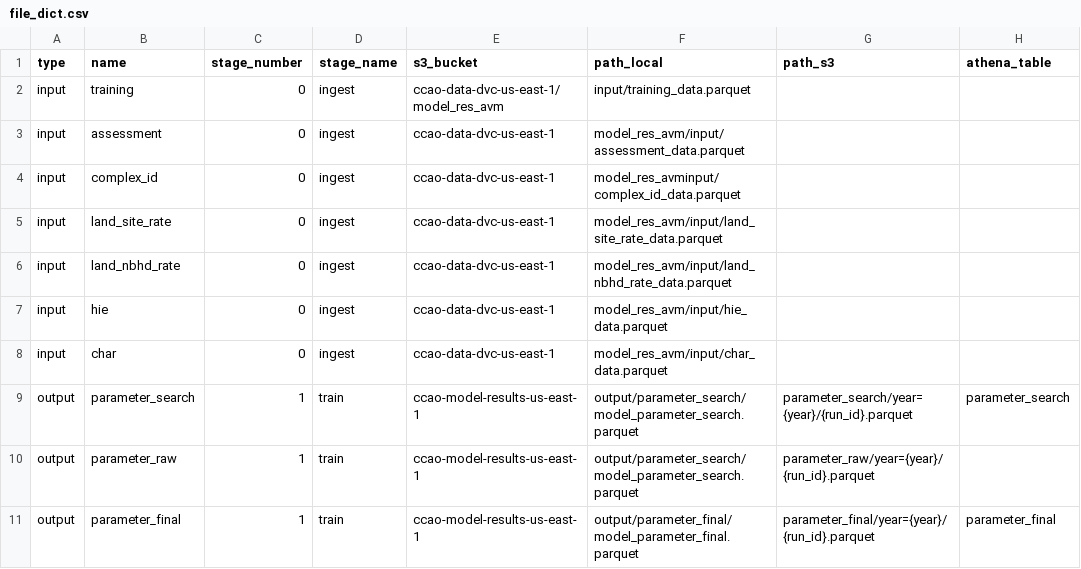
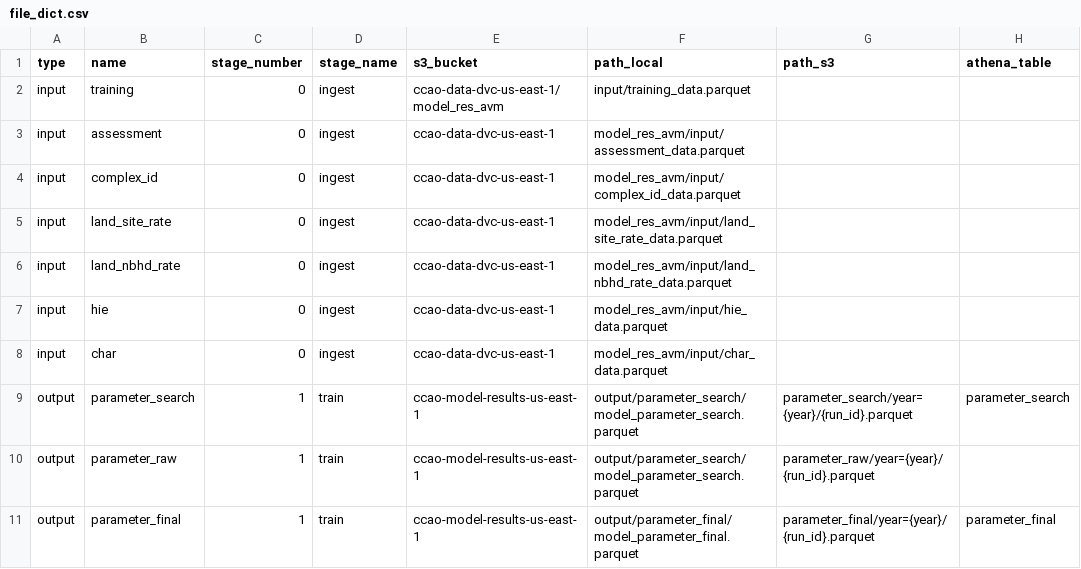
Before and after one commit to ccao-data/model-res-avm, a CSV file: misc/file_dict.csv, drawn as a sheet; only a part is shown; the diff names each change by its address in the sheet, - before the commit and + after, or states it on an @@ line.

Commit message:
Update file_dict.csv

```diff
--- a/misc/file_dict.csv
+++ b/misc/file_dict.csv
-F4 (path_local): model_res_avminput/complex_id_data.parquet
+F4 (path_local): model_res_avm/input/complex_id_data.parquet
```
